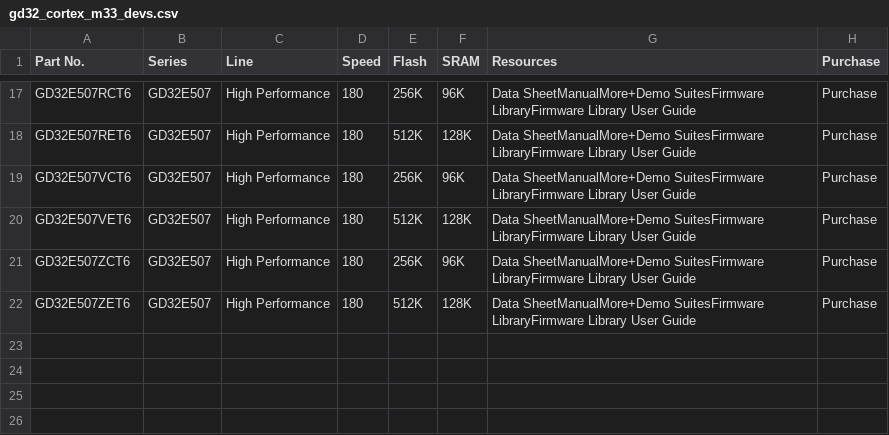
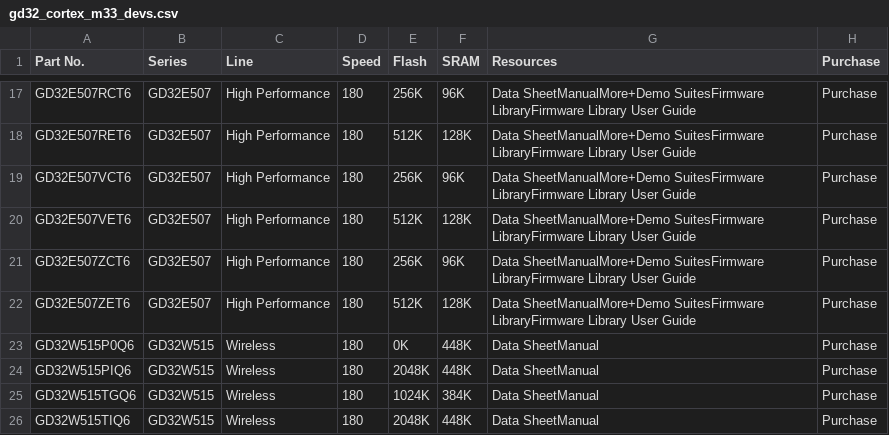
Before and after one commit to Ruralapsody/m3u, a CSV file: misc/scripts/gd32_cortex_m33_devs.csv, drawn as a sheet; only a part is shown, gaps mark what is left out.

Commit message:
Add W515 devs to CSV

```diff
--- a/misc/scripts/gd32_cortex_m33_devs.csv
+++ b/misc/scripts/gd32_cortex_m33_devs.csv
@@ -22 +22,5 @@ GD32E507ZCT6,GD32E507,High Performance,180,256K,96K,Data SheetManualMore+Demo Su
 GD32E507ZET6,GD32E507,High Performance,180,512K,128K,Data SheetManualMore+Demo SuitesFirmware LibraryFirmware Library User Guide,Purchase
+GD32W515P0Q6,GD32W515,Wireless,180,0K,448K,Data SheetManual,Purchase
+GD32W515PIQ6,GD32W515,Wireless,180,2048K,448K,Data SheetManual,Purchase
+GD32W515TGQ6,GD32W515,Wireless,180,1024K,384K,Data SheetManual,Purchase
+GD32W515TIQ6,GD32W515,Wireless,180,2048K,448K,Data SheetManual,Purchase
```
